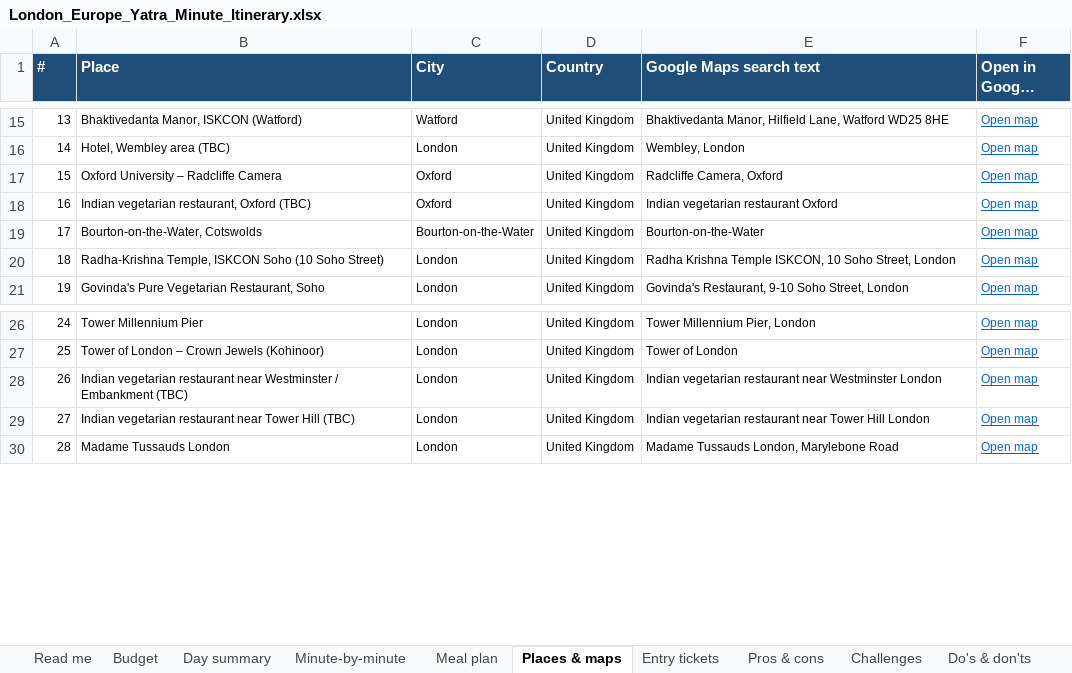
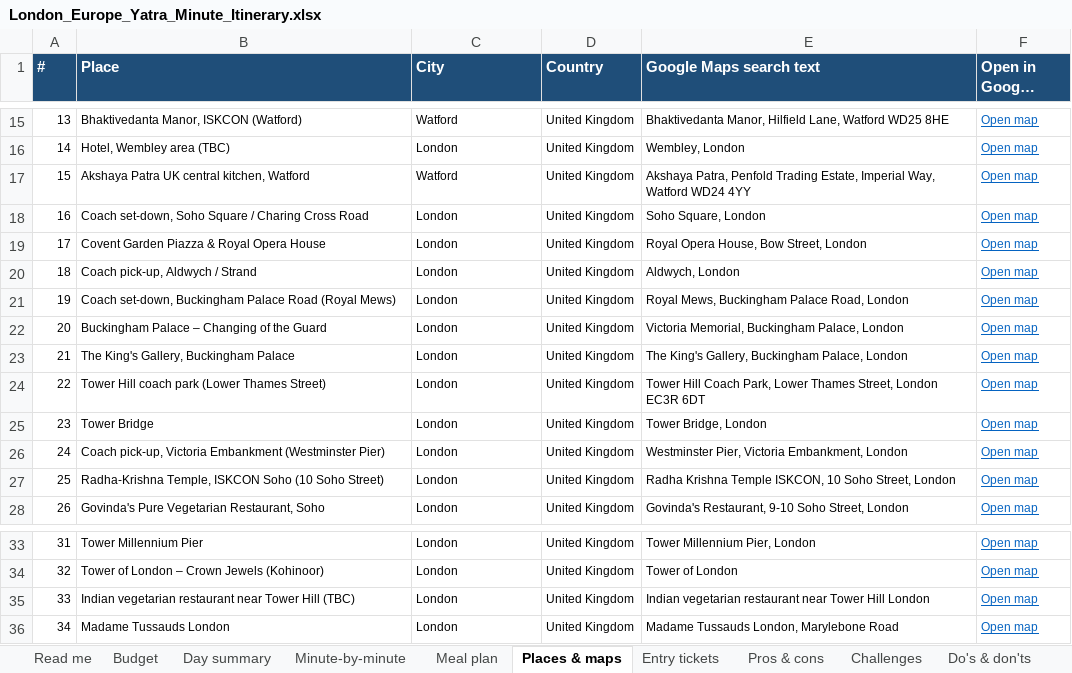
Before and after one commit to mkcdasa/YatraContentSeptember2026, an Excel workbook: itineraries/london-europe-yatra/London_Europe_Yatra_Minute_Itinerary.xlsx, sheet Places & maps, drawn as a sheet; only a part is shown, gaps mark what is left out; long unchanged cells end in …; values as stored, in another font and other column widths than the file's, no borders; removed rows and columns are numbered as before the commit, all else as after; the diff names each change by its address in the sheet, - before the commit and + after, or states it on an @@ line.

```diff
--- a/itineraries/london-europe-yatra/London_Europe_Yatra_Minute_Itinerary.xlsx (sheet Places & maps)
+++ b/itineraries/london-europe-yatra/London_Europe_Yatra_Minute_Itinerary.xlsx (sheet Places & maps)
-row 17: 15 | Oxford University – Radcliffe Camera | Oxford | United Kingdom | Radcliffe Camera, Oxford | Open map
@@ column A (#) renumbered from row 17 down @@
-B17 (Place): Indian vegetarian restaurant, Oxford (TBC)
+B17 (Place): Akshaya Patra UK central kitchen, Watford
-C17 (City): Oxford
+C17 (City): Watford
-E17 (Google Maps search text): Indian vegetarian restaurant Oxford
+E17 (Google Maps search text): Akshaya Patra, Penfold Trading Estate, Imperial Way, Watford WD24 4YY
-row 19: 17 | Bourton-on-the-Water, Cotswolds | Bourton-on-the-Water | United Kingdom | Bourton-on-the-Water | Open map
+row 18: 16 | Coach set-down, Soho Square / Charing Cross Road | London | United Kingdom | Soho Square, London | Open map
+row 19: 17 | Covent Garden Piazza & Royal Opera House | London | United Kingdom | Royal Opera House, Bow Street, London | Open map
+row 20: 18 | Coach pick-up, Aldwych / Strand | London | United Kingdom | Aldwych, London | Open map
+row 21: 19 | Coach set-down, Buckingham Palace Road (Royal Mews) | London | United Kingdom | Royal Mews, Buckingham Palace Road, London | Open map
+row 22: 20 | Buckingham Palace – Changing of the Guard | London | United Kingdom | Victoria Memorial, Buckingham Palace, London | Open map
+row 23: 21 | The King's Gallery, Buckingham Palace | London | United Kingdom | The King's Gallery, Buckingham Palace, London | Open map
+row 24: 22 | Tower Hill coach park (Lower Thames Street) | London | United Kingdom | Tower Hill Coach Park, Lower Thames Street, London EC3R 6DT | Open map
+row 25: 23 | Tower Bridge | London | United Kingdom | Tower Bridge, London | Open map
+row 26: 24 | Coach pick-up, Victoria Embankment (Westminster Pier) | London | United Kingdom | Westminster Pier, Victoria Embankment, London | Open map
-row 28: 26 | Indian vegetarian restaurant near Westminster / Embankment (TBC) | London | United Kingdom | Indian vegetarian restaurant near Westminster London | Open map
```
Also changed, not shown: sheet Minute-by-minute, sheet Entry tickets, sheet Budget, sheet Day summary, sheet Meal plan, sheet Challenges, 1 more sheet, formulas that keep their value, 2 other files.
